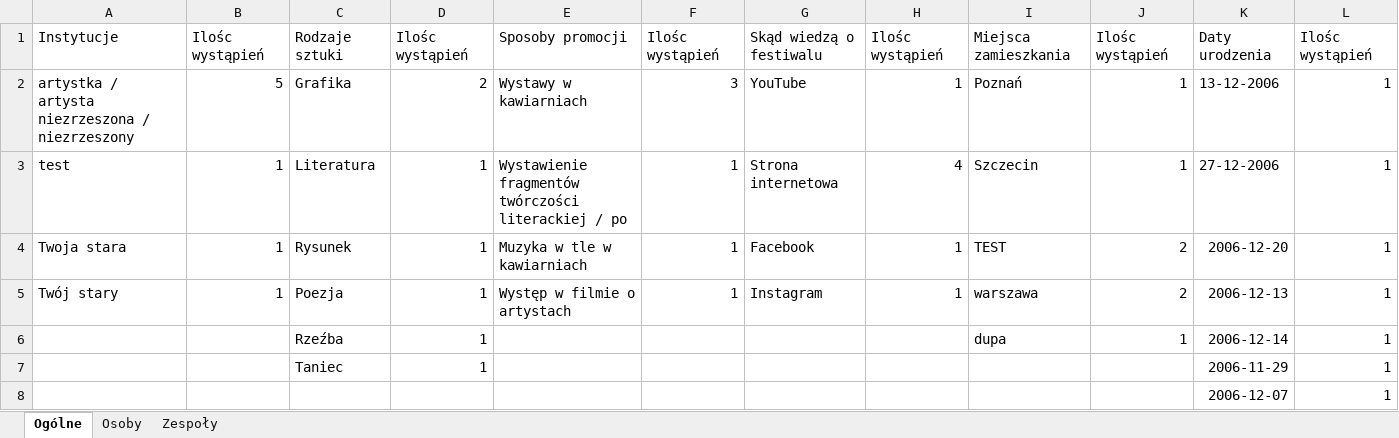
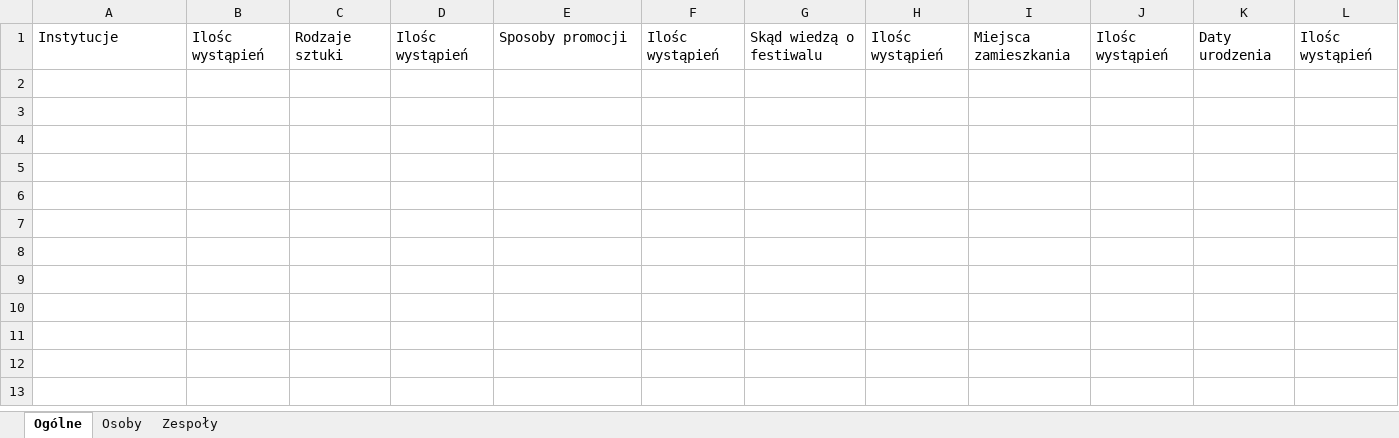
Before and after one commit to Remix23/KulturaNiePonura-Strona, an Excel workbook: projekt/static/excel_files/dane_selected.xlsx, sheet Ogólne, drawn as a sheet; values as stored, in another font and other column widths than the file's, no borders; the diff names each change by its address in the sheet, - before the commit and + after, or states it on an @@ line.

```diff
--- a/projekt/static/excel_files/dane_selected.xlsx (sheet Ogólne)
+++ b/projekt/static/excel_files/dane_selected.xlsx (sheet Ogólne)
-row 2: artystka / artysta niezrzeszona / niezrzeszony | 5 | Grafika | 2 | Wystawy w kawiarniach | 3 | YouTube | 1 | Poznań | 1 | 13-12-2006 | 1
-row 3: test | 1 | Literatura | 1 | Wystawienie fragmentów twórczości literackiej / po | 1 | Strona internetowa | 4 | Szczecin | 1 | 27-12-2006 | 1
-row 4: Twoja stara | 1 | Rysunek | 1 | Muzyka w tle w kawiarniach | 1 | Facebook | 1 | TEST | 2 | 2006-12-20 | 1
-row 5: Twój stary | 1 | Poezja | 1 | Występ w filmie o artystach | 1 | Instagram | 1 | warszawa | 2 | 2006-12-13 | 1
-row 6:  |  | Rzeźba | 1 |  |  |  |  | dupa | 1 | 2006-12-14 | 1
-row 7:  |  | Taniec | 1 |  |  |  |  |  |  | 2006-11-29 | 1
-row 8:  |  |  |  |  |  |  |  |  |  | 2006-12-07 | 1
```
Also changed, not shown: sheet Osoby, sheet Zespoły, 12 other files.
